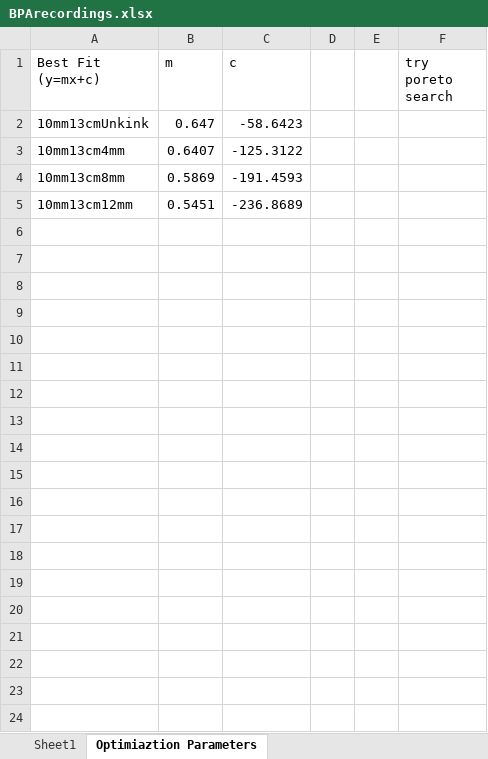
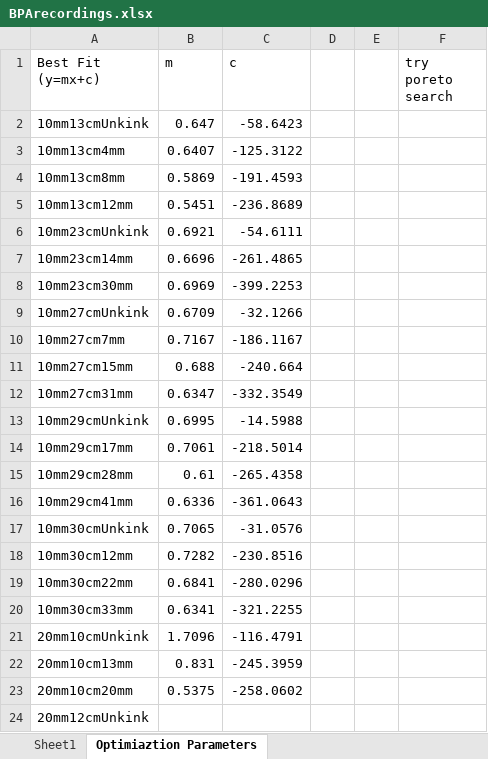
Before and after one commit to Agile-and-Adaptive-Robotics/Muscle_Sensory, an Excel workbook: DataCollection/BPArecordings.xlsx, sheet Optimiaztion Parameters, drawn as a sheet; only a part is shown; values as stored, in another font and other column widths than the file's, no borders; charts and pictures not drawn; the diff covers the shown part only; the diff names each change by its address in the sheet, - before the commit and + after, or states it on an @@ line.

Commit message:
Optimizing and fixing 20mm data

```diff
--- a/DataCollection/BPArecordings.xlsx (sheet Optimiaztion Parameters)
+++ b/DataCollection/BPArecordings.xlsx (sheet Optimiaztion Parameters)
+row 6: 10mm23cmUnkink | 0.6921 | -54.6111
+row 7: 10mm23cm14mm | 0.6696 | -261.4865
+row 8: 10mm23cm30mm | 0.6969 | -399.2253
+row 9: 10mm27cmUnkink | 0.6709 | -32.1266
+row 10: 10mm27cm7mm | 0.7167 | -186.1167
+row 11: 10mm27cm15mm | 0.688 | -240.664
+row 12: 10mm27cm31mm | 0.6347 | -332.3549
+row 13: 10mm29cmUnkink | 0.6995 | -14.5988
+row 14: 10mm29cm17mm | 0.7061 | -218.5014
+row 15: 10mm29cm28mm | 0.61 | -265.4358
+row 16: 10mm29cm41mm | 0.6336 | -361.0643
+row 17: 10mm30cmUnkink | 0.7065 | -31.0576
+row 18: 10mm30cm12mm | 0.7282 | -230.8516
+row 19: 10mm30cm22mm | 0.6841 | -280.0296
+row 20: 10mm30cm33mm | 0.6341 | -321.2255
+row 21: 20mm10cmUnkink | 1.7096 | -116.4791
+row 22: 20mm10cm13mm | 0.831 | -245.3959
+row 23: 20mm10cm20mm | 0.5375 | -258.0602
+row 24: 20mm12cmUnkink
```
Also changed, not shown: 13 added rows elsewhere in this sheet, charts or pictures, 23 other files.
